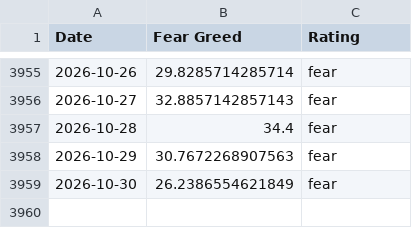
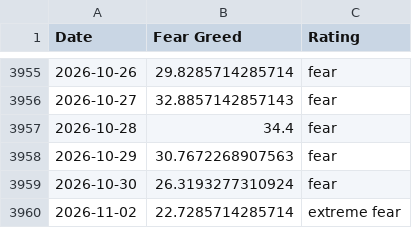
Before and after one commit to whit3rabbit/fear-greed-data, a CSV file: fear-greed.csv, drawn as a sheet; only a part is shown, gaps mark what is left out.

```diff
--- a/fear-greed.csv
+++ b/fear-greed.csv
@@ -3958,2 +3958,3 @@ Date,Fear Greed,Rating
 2026-10-29,30.7672268907563,fear
-2026-10-30,26.2386554621849,fear
+2026-10-30,26.3193277310924,fear
+2026-11-02,22.7285714285714,extreme fear
```
Also changed, not shown: datasets/cnn_fear_greed.csv, 1 other file.
